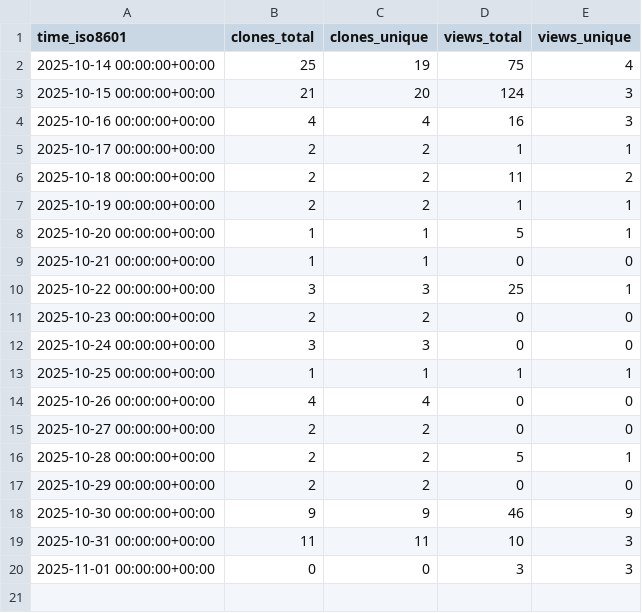
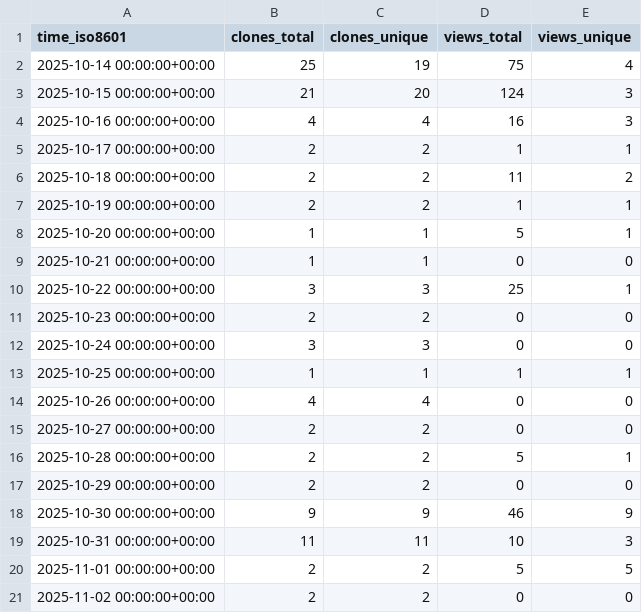
Before and after one commit to abhijit-ubale/Tableau_Workbook_Generator, a CSV file: abhijit-ubale/Tableau_Workbook_Generator/ghrs-data/views_clones_aggregate.csv, drawn as a sheet.

```diff
--- a/abhijit-ubale/Tableau_Workbook_Generator/ghrs-data/views_clones_aggregate.csv
+++ b/abhijit-ubale/Tableau_Workbook_Generator/ghrs-data/views_clones_aggregate.csv
@@ -19,2 +19,3 @@ time_iso8601,clones_total,clones_unique,views_total,views_unique
 2025-10-31 00:00:00+00:00,11,11,10,3
-2025-11-01 00:00:00+00:00,0,0,3,3
+2025-11-01 00:00:00+00:00,2,2,5,5
+2025-11-02 00:00:00+00:00,2,2,0,0
```
Also changed, not shown: 1 other file.
